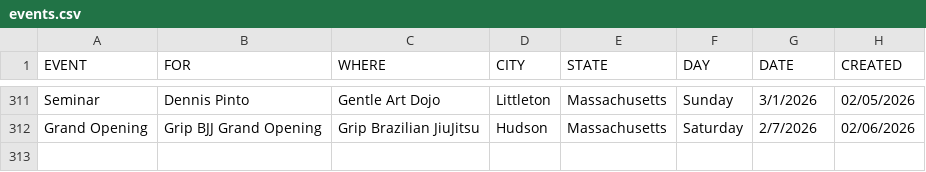
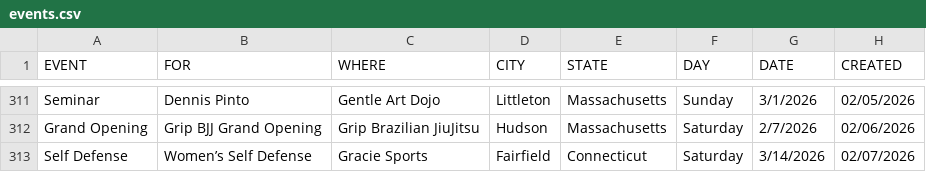
Before and after one commit to anyjiujitsu/anyjiujitsu.github.io, a CSV file: data/events.csv, drawn as a sheet; only a part is shown, gaps mark what is left out.

Commit message:
Append event row (2026-02-07T19:06:48.342Z)

```diff
--- a/data/events.csv
+++ b/data/events.csv
@@ -312 +312,2 @@ Seminar,Dennis Pinto,Gentle Art Dojo,Littleton,Massachusetts,Sunday,3/1/2026,02/
 Grand Opening,Grip BJJ Grand Opening,Grip Brazilian JiuJitsu,Hudson,Massachusetts,Saturday,2/7/2026,02/06/2026
+Self Defense,Women’s Self Defense,Gracie Sports,Fairfield,Connecticut,Saturday,3/14/2026,02/07/2026
```
